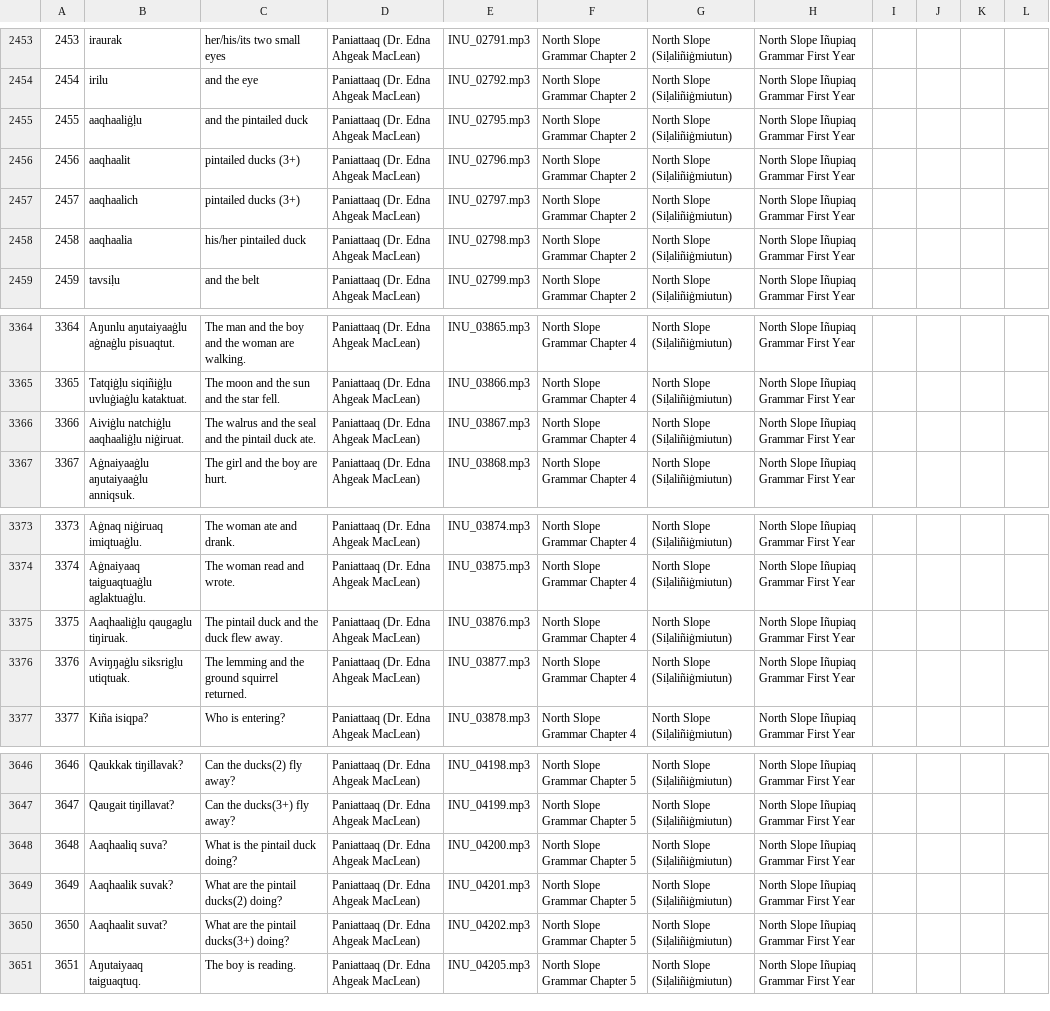
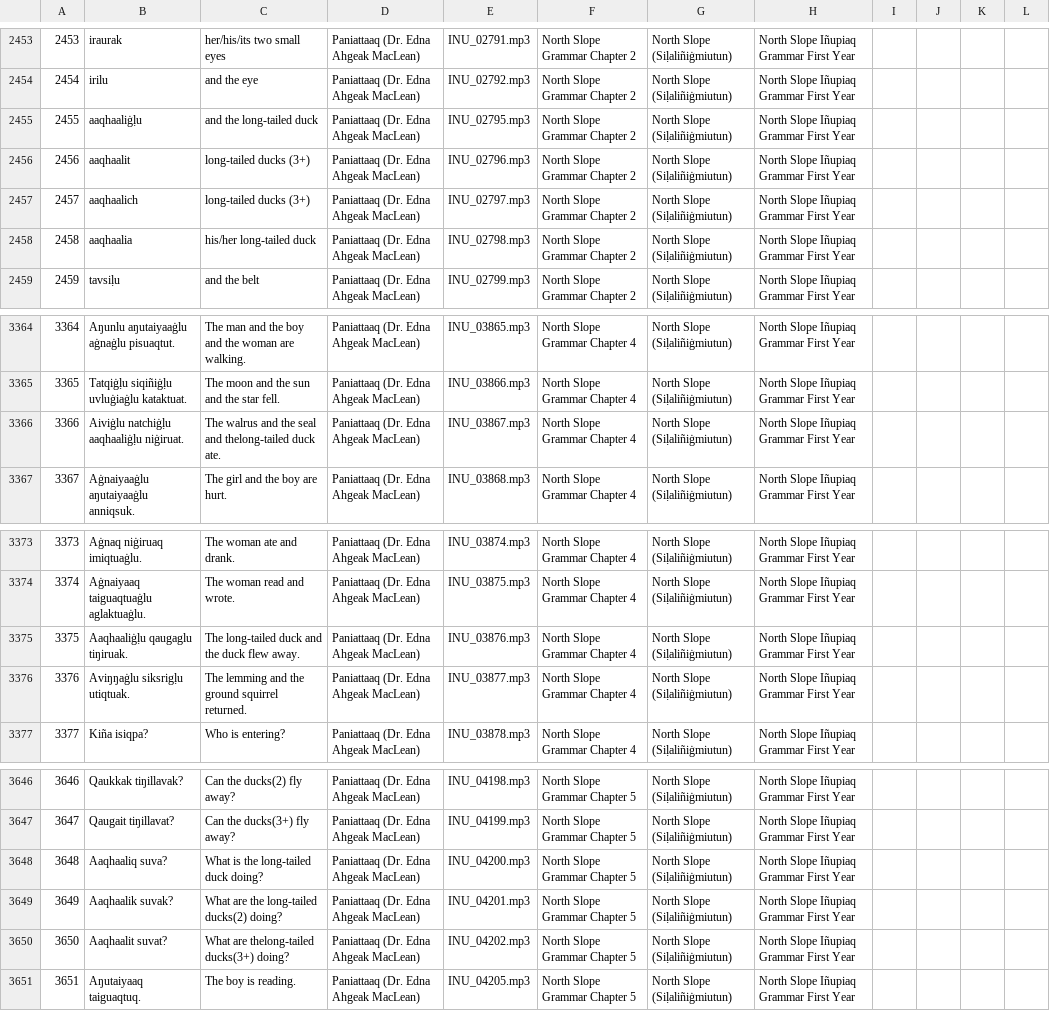
Before and after one commit to ilisaqativut/mtd-starter, a CSV file: data/data.csv, drawn as a sheet; only a part is shown, gaps mark what is left out.

Commit message:
Update data.csv

```diff
--- a/data/data.csv
+++ b/data/data.csv
@@ -2454,6 +2454,6 @@
 2454,irilu,and the eye,Paniattaaq (Dr. Edna Ahgeak MacLean),INU_02792.mp3,North Slope Grammar Chapter 2,North Slope (Siḷaliñiġmiutun),North Slope Iñupiaq Grammar First Year,,,,
-2455,aaqhaaliġḷu,and the pintailed duck,Paniattaaq (Dr. Edna Ahgeak MacLean),INU_02795.mp3,North Slope Grammar Chapter 2,North Slope (Siḷaliñiġmiutun),North Slope Iñupiaq Grammar First Year,,,,
-2456,aaqhaalit,pintailed ducks (3+),Paniattaaq (Dr. Edna Ahgeak MacLean),INU_02796.mp3,North Slope Grammar Chapter 2,North Slope (Siḷaliñiġmiutun),North Slope Iñupiaq Grammar First Year,,,,
-2457,aaqhaalich,pintailed ducks (3+),Paniattaaq (Dr. Edna Ahgeak MacLean),INU_02797.mp3,North Slope Grammar Chapter 2,North Slope (Siḷaliñiġmiutun),North Slope Iñupiaq Grammar First Year,,,,
-2458,aaqhaalia,his/her pintailed duck,Paniattaaq (Dr. Edna Ahgeak MacLean),INU_02798.mp3,North Slope Grammar Chapter 2,North Slope (Siḷaliñiġmiutun),North Slope Iñupiaq Grammar First Year,,,,
+2455,aaqhaaliġḷu,and the long-tailed duck,Paniattaaq (Dr. Edna Ahgeak MacLean),INU_02795.mp3,North Slope Grammar Chapter 2,North Slope (Siḷaliñiġmiutun),North Slope Iñupiaq Grammar First Year,,,,
+2456,aaqhaalit,long-tailed ducks (3+),Paniattaaq (Dr. Edna Ahgeak MacLean),INU_02796.mp3,North Slope Grammar Chapter 2,North Slope (Siḷaliñiġmiutun),North Slope Iñupiaq Grammar First Year,,,,
+2457,aaqhaalich,long-tailed ducks (3+),Paniattaaq (Dr. Edna Ahgeak MacLean),INU_02797.mp3,North Slope Grammar Chapter 2,North Slope (Siḷaliñiġmiutun),North Slope Iñupiaq Grammar First Year,,,,
+2458,aaqhaalia,his/her long-tailed duck,Paniattaaq (Dr. Edna Ahgeak MacLean),INU_02798.mp3,North Slope Grammar Chapter 2,North Slope (Siḷaliñiġmiutun),North Slope Iñupiaq Grammar First Year,,,,
 2459,tavsiḷu,and the belt,Paniattaaq (Dr. Edna Ahgeak MacLean),INU_02799.mp3,North Slope Grammar Chapter 2,North Slope (Siḷaliñiġmiutun),North Slope Iñupiaq Grammar First Year,,,,
@@ -3365,3 +3365,3 @@
 3365,Tatqiġḷu siqiñiġḷu uvluġiaġlu kataktuat.,The moon and the sun and the star fell.,Paniattaaq (Dr. Edna Ahgeak MacLean),INU_03866.mp3,North Slope Grammar Chapter 4,North Slope (Siḷaliñiġmiutun),North Slope Iñupiaq Grammar First Year,,,,
-3366,Aiviġlu natchiġḷu aaqhaaliġḷu niġiruat.,The walrus and the seal and the pintail duck ate. ,Paniattaaq (Dr. Edna Ahgeak MacLean),INU_03867.mp3,North Slope Grammar Chapter 4,North Slope (Siḷaliñiġmiutun),North Slope Iñupiaq Grammar First Year,,,,
+3366,Aiviġlu natchiġḷu aaqhaaliġḷu niġiruat.,The walrus and the seal and thelong-tailed duck ate. ,Paniattaaq (Dr. Edna Ahgeak MacLean),INU_03867.mp3,North Slope Grammar Chapter 4,North Slope (Siḷaliñiġmiutun),North Slope Iñupiaq Grammar First Year,,,,
 3367,Aġnaiyaaġlu aŋutaiyaaġlu anniqsuk. ,The girl and the boy are hurt.,Paniattaaq (Dr. Edna Ahgeak MacLean),INU_03868.mp3,North Slope Grammar Chapter 4,North Slope (Siḷaliñiġmiutun),North Slope Iñupiaq Grammar First Year,,,,
@@ -3374,3 +3374,3 @@
 3374,Aġnaiyaaq taiguaqtuaġlu aglaktuaġlu.,The woman read and wrote.,Paniattaaq (Dr. Edna Ahgeak MacLean),INU_03875.mp3,North Slope Grammar Chapter 4,North Slope (Siḷaliñiġmiutun),North Slope Iñupiaq Grammar First Year,,,,
-3375,Aaqhaaliġḷu qaugaglu tiŋiruak.,The pintail duck and the duck flew away.,Paniattaaq (Dr. Edna Ahgeak MacLean),INU_03876.mp3,North Slope Grammar Chapter 4,North Slope (Siḷaliñiġmiutun),North Slope Iñupiaq Grammar First Year,,,,
+3375,Aaqhaaliġḷu qaugaglu tiŋiruak.,The long-tailed duck and the duck flew away.,Paniattaaq (Dr. Edna Ahgeak MacLean),INU_03876.mp3,North Slope Grammar Chapter 4,North Slope (Siḷaliñiġmiutun),North Slope Iñupiaq Grammar First Year,,,,
 3376,Aviŋŋaġlu siksrigḷu utiqtuak.,The lemming and the ground squirrel returned.,Paniattaaq (Dr. Edna Ahgeak MacLean),INU_03877.mp3,North Slope Grammar Chapter 4,North Slope (Siḷaliñiġmiutun),North Slope Iñupiaq Grammar First Year,,,,
@@ -3647,5 +3647,5 @@
 3647,Qaugait tiŋillavat?,Can the ducks(3+) fly away?,Paniattaaq (Dr. Edna Ahgeak MacLean),INU_04199.mp3,North Slope Grammar Chapter 5,North Slope (Siḷaliñiġmiutun),North Slope Iñupiaq Grammar First Year,,,,
-3648,Aaqhaaliq suva?,What is the pintail duck doing?,Paniattaaq (Dr. Edna Ahgeak MacLean),INU_04200.mp3,North Slope Grammar Chapter 5,North Slope (Siḷaliñiġmiutun),North Slope Iñupiaq Grammar First Year,,,,
-3649,Aaqhaalik suvak?,What are the pintail ducks(2) doing?,Paniattaaq (Dr. Edna Ahgeak MacLean),INU_04201.mp3,North Slope Grammar Chapter 5,North Slope (Siḷaliñiġmiutun),North Slope Iñupiaq Grammar First Year,,,,
-3650,Aaqhaalit suvat?,What are the pintail ducks(3+) doing?,Paniattaaq (Dr. Edna Ahgeak MacLean),INU_04202.mp3,North Slope Grammar Chapter 5,North Slope (Siḷaliñiġmiutun),North Slope Iñupiaq Grammar First Year,,,,
+3648,Aaqhaaliq suva?,What is the long-tailed duck doing?,Paniattaaq (Dr. Edna Ahgeak MacLean),INU_04200.mp3,North Slope Grammar Chapter 5,North Slope (Siḷaliñiġmiutun),North Slope Iñupiaq Grammar First Year,,,,
+3649,Aaqhaalik suvak?,What are the long-tailed ducks(2) doing?,Paniattaaq (Dr. Edna Ahgeak MacLean),INU_04201.mp3,North Slope Grammar Chapter 5,North Slope (Siḷaliñiġmiutun),North Slope Iñupiaq Grammar First Year,,,,
+3650,Aaqhaalit suvat?,What are thelong-tailed ducks(3+) doing?,Paniattaaq (Dr. Edna Ahgeak MacLean),INU_04202.mp3,North Slope Grammar Chapter 5,North Slope (Siḷaliñiġmiutun),North Slope Iñupiaq Grammar First Year,,,,
 3651,Aŋutaiyaaq taiguaqtuq.,The boy is reading.,Paniattaaq (Dr. Edna Ahgeak MacLean),INU_04205.mp3,North Slope Grammar Chapter 5,North Slope (Siḷaliñiġmiutun),North Slope Iñupiaq Grammar First Year,,,,
```
